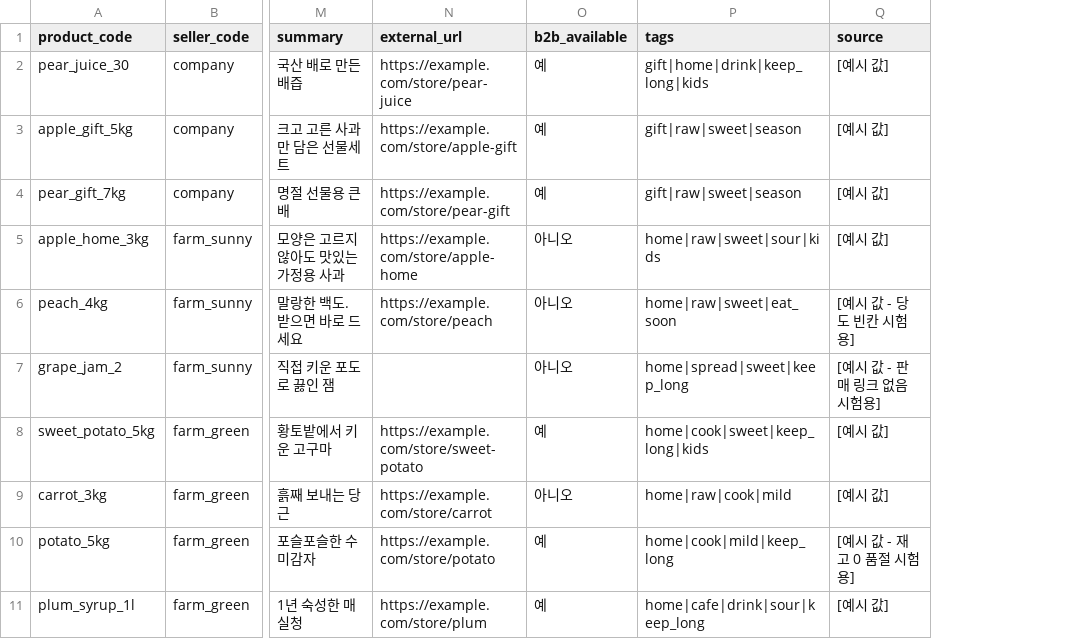
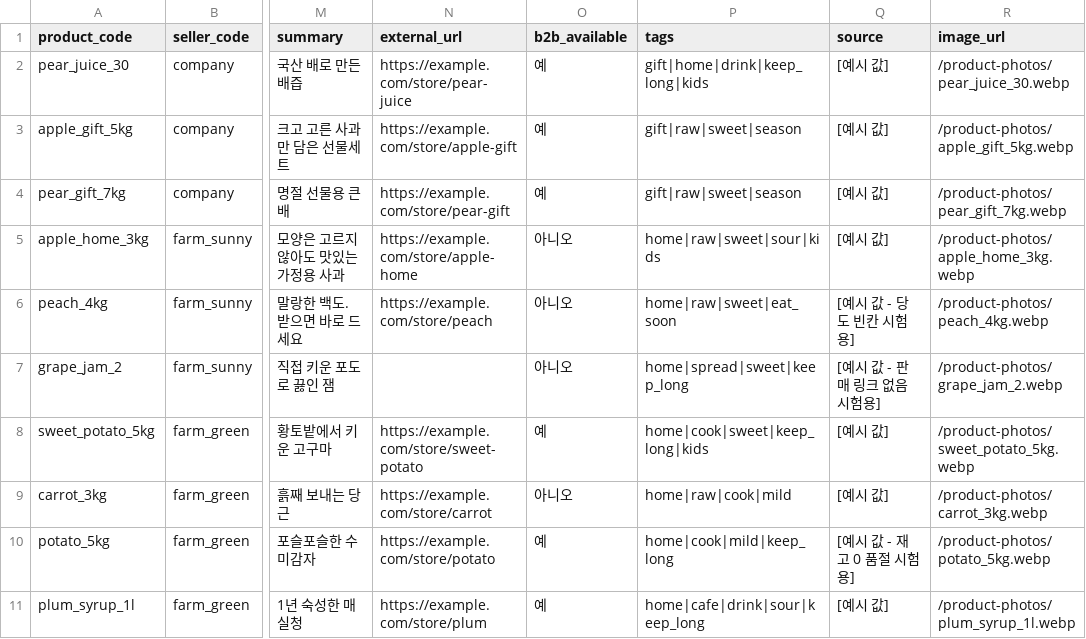
Before and after one commit to dibo1206/ax-board, a CSV file: data/products.csv, drawn as a sheet; only a part is shown, gaps mark what is left out; the diff names each change by its address in the sheet, - before the commit and + after, or states it on an @@ line.

```diff
--- a/data/products.csv
+++ b/data/products.csv
+column R (image_url), rows 2-11: /product-photos/pear_juice_30.webp | /product-photos/apple_gift_5kg.webp | /product-photos/pear_gift_7kg.webp | /product-photos/apple_home_3kg.webp | /product-photos/peach_4kg.webp | /product-photos/grape_jam_2.webp | /product-photos/sweet_potato_5kg.webp | /product-photos/carrot_3kg.webp | /product-photos/potato_5kg.webp | /product-photos/plum_syrup_1l.webp
```
Also changed, not shown: 21 other files.
